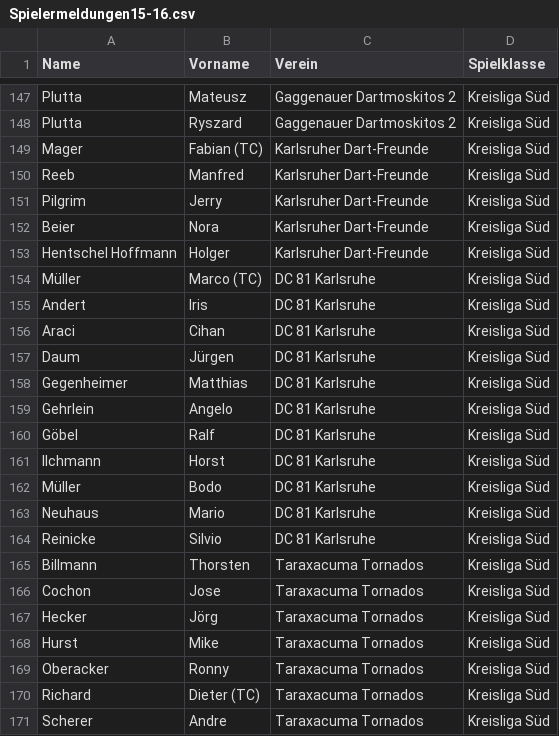
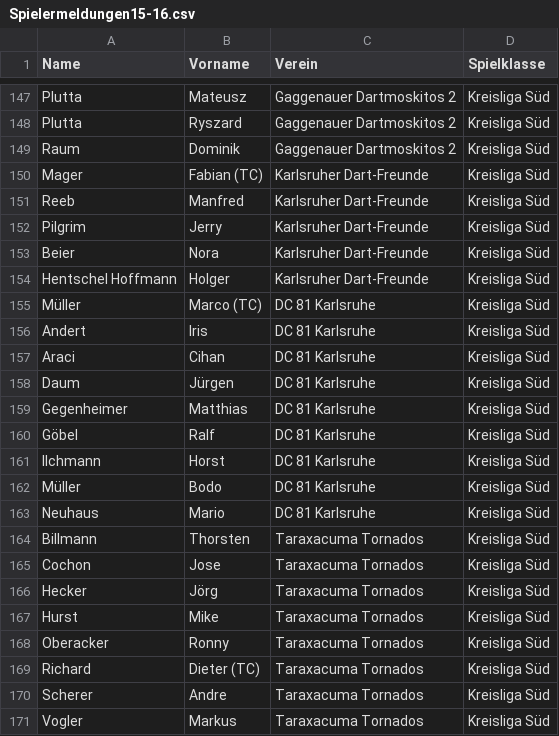
Before and after one commit to maugenst/dart.online.spielbericht, a CSV file: spielbericht/app/data/Spielermeldungen15-16.csv, drawn as a sheet; only a part is shown, gaps mark what is left out; the shorter side is filled out with more unchanged rows.

```diff
--- a/spielbericht/app/data/Spielermeldungen15-16.csv
+++ b/spielbericht/app/data/Spielermeldungen15-16.csv
@@ -148,2 +148,3 @@ Plutta;Mateusz;Gaggenauer Dartmoskitos 2;Kreisliga Süd
 Plutta;Ryszard;Gaggenauer Dartmoskitos 2;Kreisliga Süd
+Raum;Dominik;Gaggenauer Dartmoskitos 2;Kreisliga Süd
 Mager;Fabian (TC);Karlsruher Dart-Freunde;Kreisliga Süd
@@ -158,3 +159,2 @@ Daum;Jürgen;DC 81 Karlsruhe;Kreisliga Süd
 Gegenheimer;Matthias;DC 81 Karlsruhe;Kreisliga Süd
-Gehrlein;Angelo;DC 81 Karlsruhe;Kreisliga Süd
 Göbel;Ralf;DC 81 Karlsruhe;Kreisliga Süd
@@ -163,3 +163,2 @@ Müller;Bodo;DC 81 Karlsruhe;Kreisliga Süd
 Neuhaus;Mario;DC 81 Karlsruhe;Kreisliga Süd
-Reinicke;Silvio;DC 81 Karlsruhe;Kreisliga Süd
 Billmann;Thorsten;Taraxacuma Tornados;Kreisliga Süd
```
Also changed, not shown: 2 other files.
